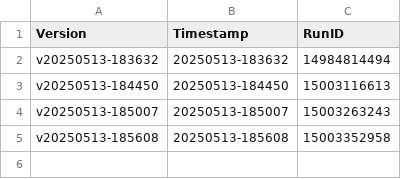
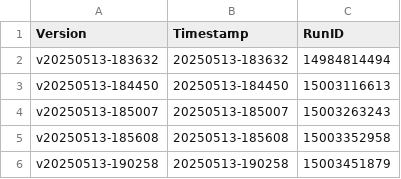
Before and after one commit to angelosdimakos/Ideas_Logger, a CSV file: artifacts/version_history.csv, drawn as a sheet; the diff names each change by its address in the sheet, - before the commit and + after, or states it on an @@ line.

```diff
--- a/artifacts/version_history.csv
+++ b/artifacts/version_history.csv
+row 6: v20250513-190258 | 20250513-190258 | 15003451879
```
Also changed, not shown: 4 other files.
